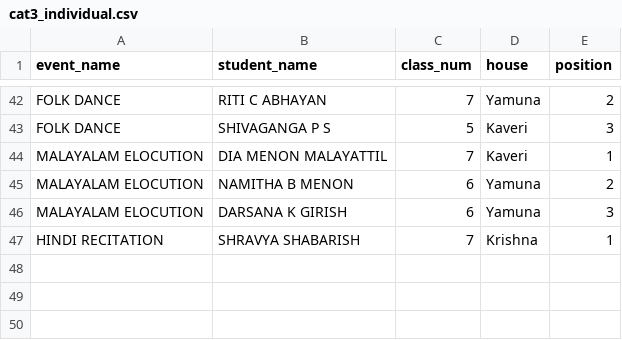
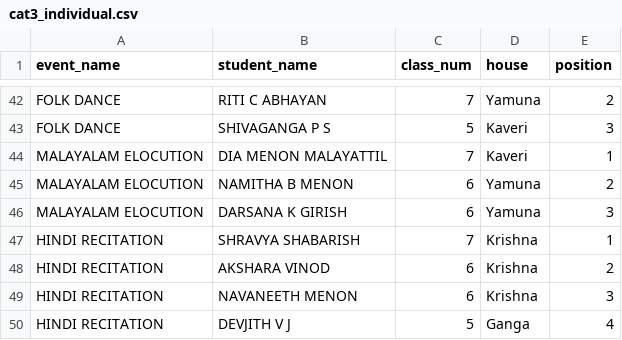
Before and after one commit to SameekshaBVB/Sameeksha, a CSV file: cat3_individual.csv, drawn as a sheet; only a part is shown, gaps mark what is left out; the diff names each change by its address in the sheet, - before the commit and + after, or states it on an @@ line.

Commit message:
Update cat3_individual.csv

```diff
--- a/cat3_individual.csv
+++ b/cat3_individual.csv
+row 48: HINDI RECITATION | AKSHARA VINOD | 6 | Krishna | 2
+row 49: HINDI RECITATION | NAVANEETH MENON | 6 | Krishna | 3
+row 50: HINDI RECITATION | DEVJITH V J | 5 | Ganga | 4
```
